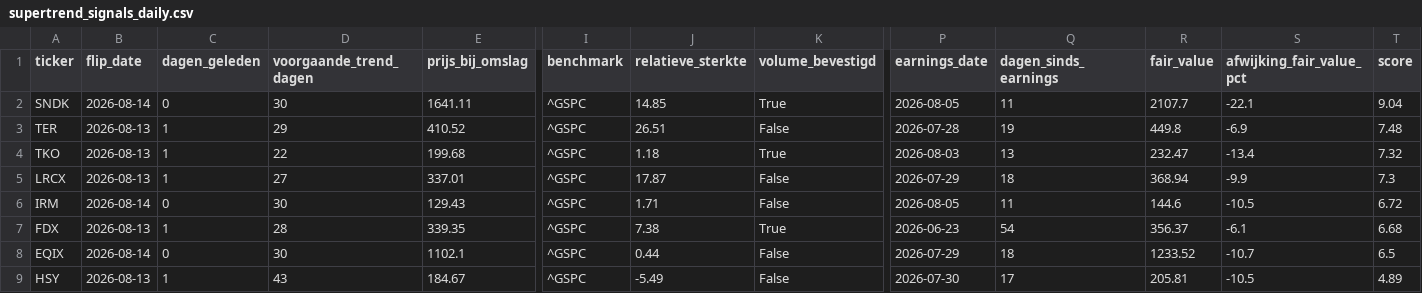
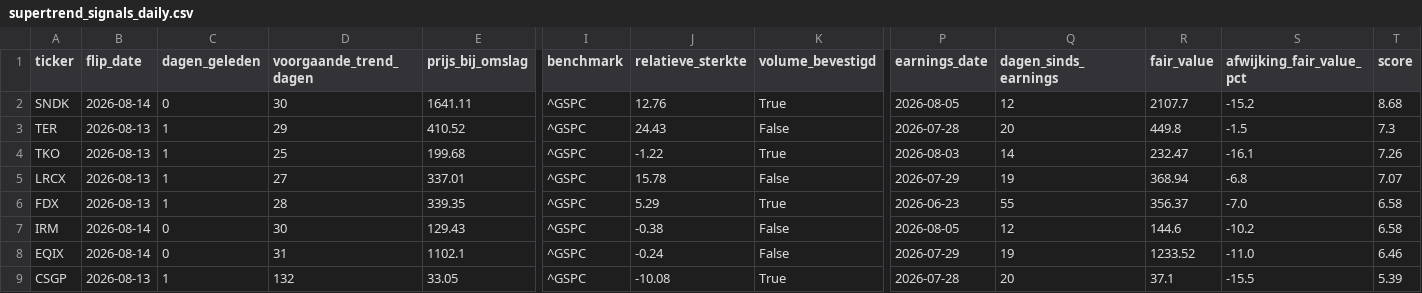
Before and after one commit to hestey-star/hestys-stock-screener, a CSV file: supertrend_signals_daily.csv, drawn as a sheet; only a part is shown, gaps mark what is left out; removed rows and columns are numbered as before the commit, all else as after; rows hold the shown columns only; the diff covers the shown part only; the diff names each change by its address in the sheet, - before the commit and + after, or states it on an @@ line.

```diff
--- a/supertrend_signals_daily.csv
+++ b/supertrend_signals_daily.csv
-J2 (relatieve_sterkte): 14.85
+J2 (relatieve_sterkte): 12.76
-Q2 (dagen_sinds_earnings): 11
+Q2 (dagen_sinds_earnings): 12
-S2 (afwijking_fair_value_pct): -22.1
+S2 (afwijking_fair_value_pct): -15.2
-T2 (score): 9.04
+T2 (score): 8.68
-J3 (relatieve_sterkte): 26.51
+J3 (relatieve_sterkte): 24.43
-Q3 (dagen_sinds_earnings): 19
+Q3 (dagen_sinds_earnings): 20
-S3 (afwijking_fair_value_pct): -6.9
+S3 (afwijking_fair_value_pct): -1.5
-T3 (score): 7.48
+T3 (score): 7.3
-D4 (voorgaande_trend_dagen): 22
+D4 (voorgaande_trend_dagen): 25
-J4 (relatieve_sterkte): 1.18
+J4 (relatieve_sterkte): -1.22
-Q4 (dagen_sinds_earnings): 13
+Q4 (dagen_sinds_earnings): 14
-S4 (afwijking_fair_value_pct): -13.4
+S4 (afwijking_fair_value_pct): -16.1
-T4 (score): 7.32
+T4 (score): 7.26
-J5 (relatieve_sterkte): 17.87
+J5 (relatieve_sterkte): 15.78
-Q5 (dagen_sinds_earnings): 18
+Q5 (dagen_sinds_earnings): 19
-S5 (afwijking_fair_value_pct): -9.9
+S5 (afwijking_fair_value_pct): -6.8
-T5 (score): 7.3
+T5 (score): 7.07
-row 6: IRM | 2026-08-14 | 0 | 30 | 129.43 | ^GSPC | 1.71 | False | 2026-08-05 | 11 | 144.6 | -10.5 | 6.72
-J6 (relatieve_sterkte): 7.38
+J6 (relatieve_sterkte): 5.29
-Q6 (dagen_sinds_earnings): 54
+Q6 (dagen_sinds_earnings): 55
-S6 (afwijking_fair_value_pct): -6.1
+S6 (afwijking_fair_value_pct): -7.0
-T6 (score): 6.68
+T6 (score): 6.58
+row 7: IRM | 2026-08-14 | 0 | 30 | 129.43 | ^GSPC | -0.38 | False | 2026-08-05 | 12 | 144.6 | -10.2 | 6.58
-D8 (voorgaande_trend_dagen): 30
+D8 (voorgaande_trend_dagen): 31
-J8 (relatieve_sterkte): 0.44
+J8 (relatieve_sterkte): -0.24
-Q8 (dagen_sinds_earnings): 18
+Q8 (dagen_sinds_earnings): 19
-S8 (afwijking_fair_value_pct): -10.7
+S8 (afwijking_fair_value_pct): -11.0
-T8 (score): 6.5
+T8 (score): 6.46
-row 9: HSY | 2026-08-13 | 1 | 43 | 184.67 | ^GSPC | -5.49 | False | 2026-07-30 | 17 | 205.81 | -10.5 | 4.89
+row 9: CSGP | 2026-08-13 | 1 | 132 | 33.05 | ^GSPC | -10.08 | True | 2026-07-28 | 20 | 37.1 | -15.5 | 5.39
```
Also changed, not shown: 1 added row, 1 removed row and 27 edited cells elsewhere in this file, top_movers.csv, 1 other file.
